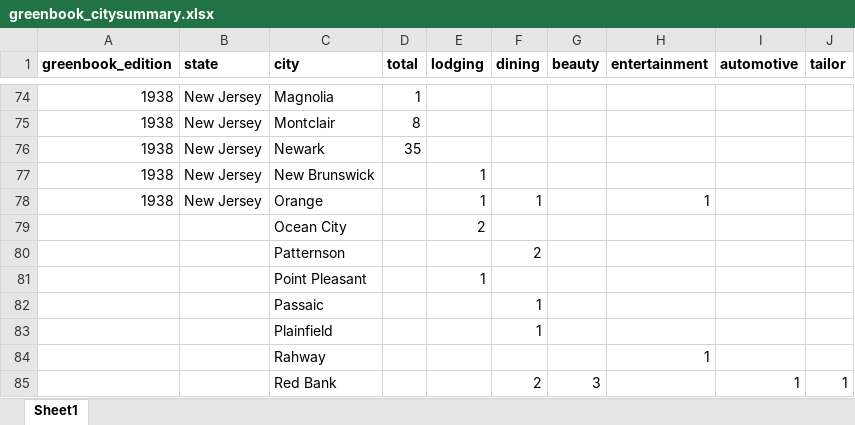
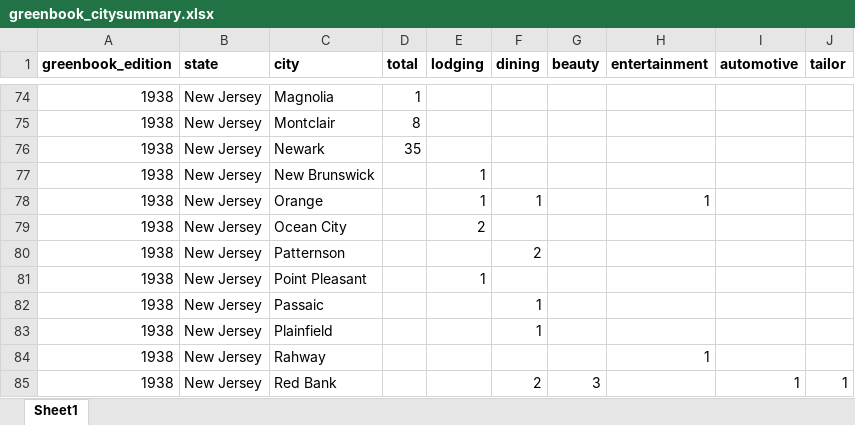
Before and after one commit to benda18/mapping_greenbook, an Excel workbook: data/greenbook_citysummary.xlsx, sheet Sheet1, drawn as a sheet; only a part is shown, gaps mark what is left out; values as stored, in another font and other column widths than the file's, no borders; the diff names each change by its address in the sheet, - before the commit and + after, or states it on an @@ line.

```diff
--- a/data/greenbook_citysummary.xlsx (sheet Sheet1)
+++ b/data/greenbook_citysummary.xlsx (sheet Sheet1)
-A79:A85 (greenbook_edition): (empty)
+A79:A85 (greenbook_edition): 1938
-B79:B85 (state): (empty)
+B79:B85 (state): New Jersey
```
Also changed, not shown: 2 other files.
